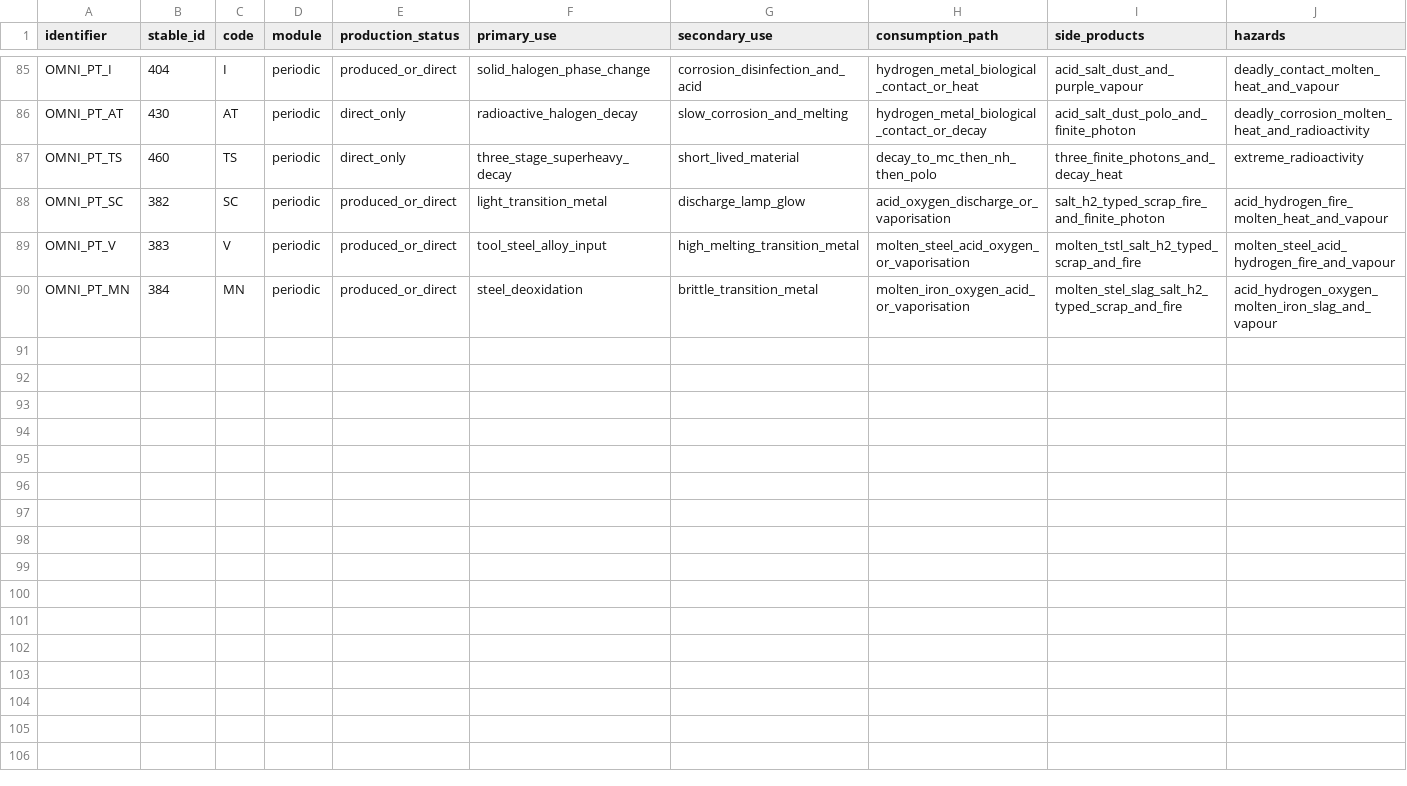
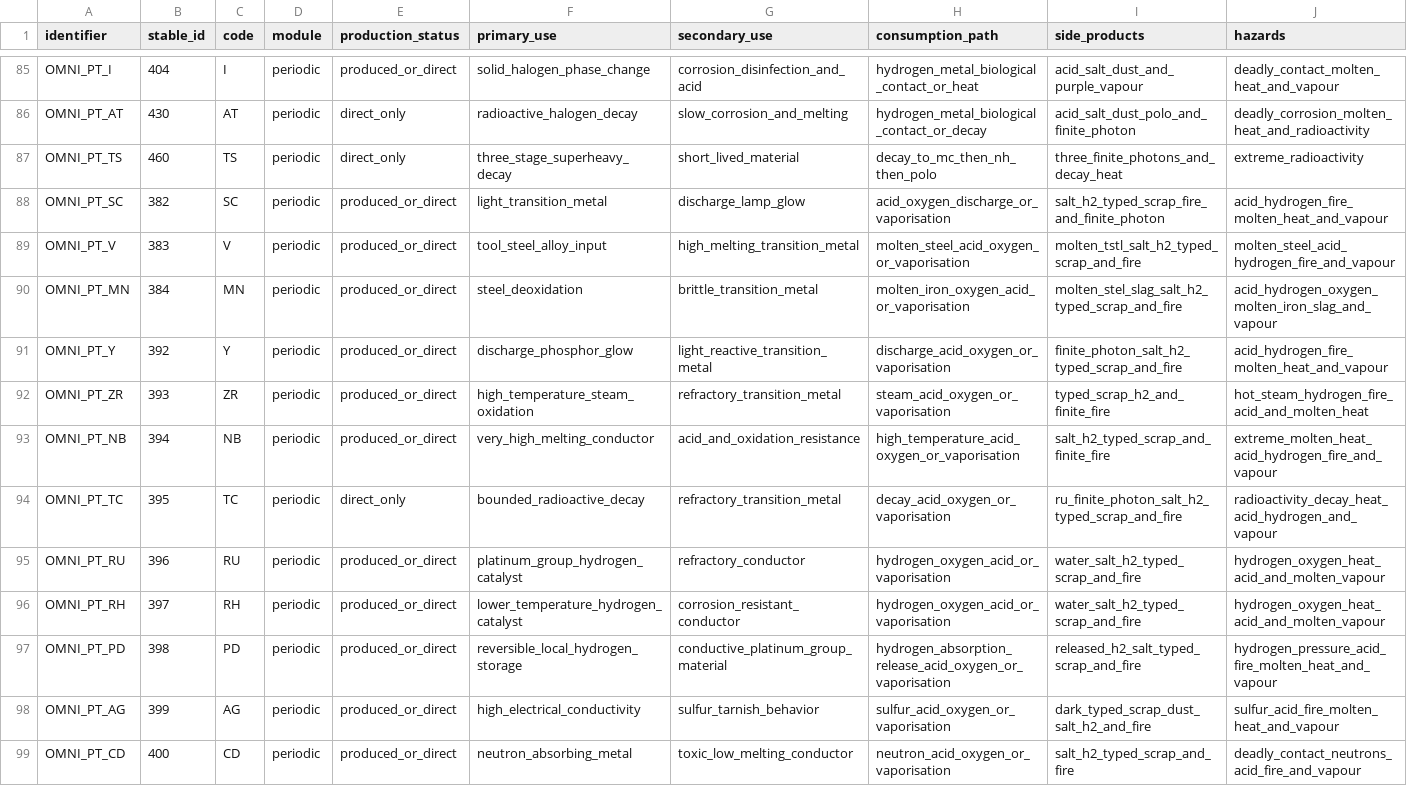
Before and after one commit to KRhad/TPT-ZH-OmniPack, a CSV file: docs/ELEMENT_USAGE_MATRIX.csv, drawn as a sheet; only a part is shown, gaps mark what is left out; rows hold the shown columns only; the diff names each change by its address in the sheet, - before the commit and + after, or states it on an @@ line.

```diff
--- a/docs/ELEMENT_USAGE_MATRIX.csv
+++ b/docs/ELEMENT_USAGE_MATRIX.csv
+row 91: OMNI_PT_Y | 392 | Y | periodic | produced_or_direct | discharge_phosphor_glow | light_reactive_transition_metal | discharge_acid_oxygen_or_vaporisation | finite_photon_salt_h2_typed_scrap_and_fire | acid_hydrogen_fire_molten_heat_and_vapour
+row 92: OMNI_PT_ZR | 393 | ZR | periodic | produced_or_direct | high_temperature_steam_oxidation | refractory_transition_metal | steam_acid_oxygen_or_vaporisation | typed_scrap_h2_and_finite_fire | hot_steam_hydrogen_fire_acid_and_molten_heat
+row 93: OMNI_PT_NB | 394 | NB | periodic | produced_or_direct | very_high_melting_conductor | acid_and_oxidation_resistance | high_temperature_acid_oxygen_or_vaporisation | salt_h2_typed_scrap_and_finite_fire | extreme_molten_heat_acid_hydrogen_fire_and_vapour
+row 94: OMNI_PT_TC | 395 | TC | periodic | direct_only | bounded_radioactive_decay | refractory_transition_metal | decay_acid_oxygen_or_vaporisation | ru_finite_photon_salt_h2_typed_scrap_and_fire | radioactivity_decay_heat_acid_hydrogen_and_vapour
+row 95: OMNI_PT_RU | 396 | RU | periodic | produced_or_direct | platinum_group_hydrogen_catalyst | refractory_conductor | hydrogen_oxygen_acid_or_vaporisation | water_salt_h2_typed_scrap_and_fire | hydrogen_oxygen_heat_acid_and_molten_vapour
+row 96: OMNI_PT_RH | 397 | RH | periodic | produced_or_direct | lower_temperature_hydrogen_catalyst | corrosion_resistant_conductor | hydrogen_oxygen_acid_or_vaporisation | water_salt_h2_typed_scrap_and_fire | hydrogen_oxygen_heat_acid_and_molten_vapour
+row 97: OMNI_PT_PD | 398 | PD | periodic | produced_or_direct | reversible_local_hydrogen_storage | conductive_platinum_group_material | hydrogen_absorption_release_acid_oxygen_or_vaporisation | released_h2_salt_typed_scrap_and_fire | hydrogen_pressure_acid_fire_molten_heat_and_vapour
+row 98: OMNI_PT_AG | 399 | AG | periodic | produced_or_direct | high_electrical_conductivity | sulfur_tarnish_behavior | sulfur_acid_oxygen_or_vaporisation | dark_typed_scrap_dust_salt_h2_and_fire | sulfur_acid_fire_molten_heat_and_vapour
+row 99: OMNI_PT_CD | 400 | CD | periodic | produced_or_direct | neutron_absorbing_metal | toxic_low_melting_conductor | neutron_acid_oxygen_or_vaporisation | salt_h2_typed_scrap_and_fire | deadly_contact_neutrons_acid_fire_and_vapour
```
Also changed, not shown: docs/ELEMENT_REGISTRY.csv, docs/PERIODIC_ELEMENT_SOURCE_MAP.csv, 41 other files.
